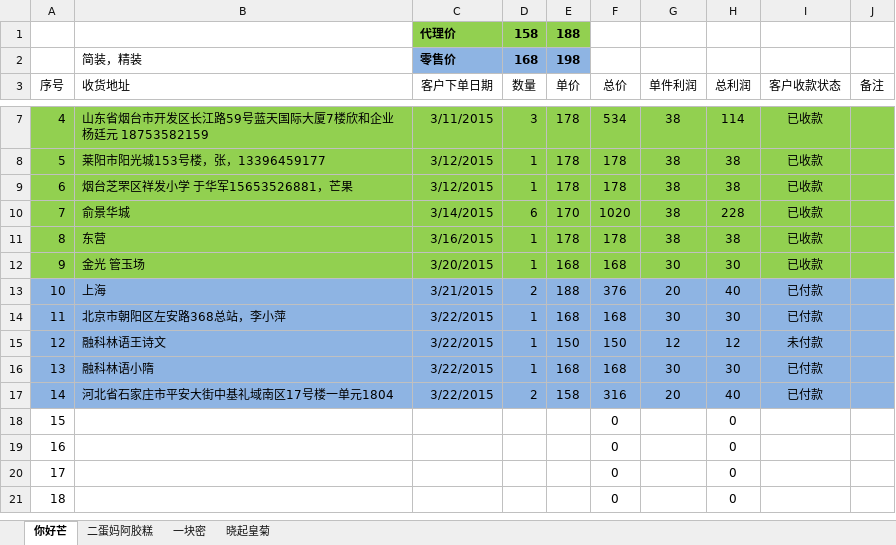
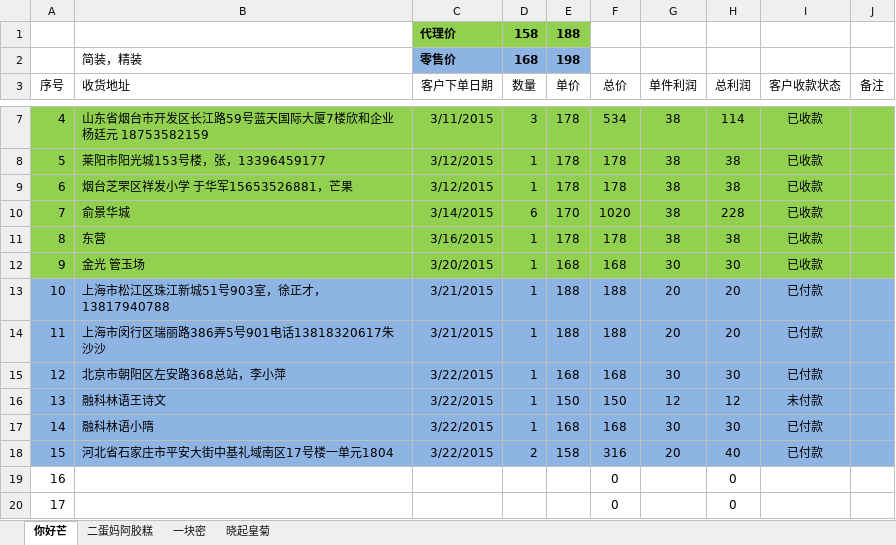
Before and after one commit to ettor/miyou, an Excel workbook: Documents/农鲜购订单.xlsx, sheet 你好芒, drawn as a sheet; only a part is shown, gaps mark what is left out; the shorter side is filled out with more unchanged rows; values as stored, in another font and other column widths than the file's, no borders; addresses are those after the commit; the diff names each change by its address in the sheet, - before the commit and + after, or states it on an @@ line.

```diff
--- a/Documents/农鲜购订单.xlsx (sheet 你好芒)
+++ b/Documents/农鲜购订单.xlsx (sheet 你好芒)
-B13 (收货地址): 上海
+B13 (收货地址): 上海市松江区珠江新城51号903室，徐正才，13817940788
-D13 (数量): 2
+D13 (数量): 1
-F13 (总价): 376
+F13 (总价): 188
-H13 (总利润): 40
+H13 (总利润): 20
+row 14: 11 | 上海市闵行区瑞丽路386弄5号901电话13818320617朱沙沙 | 3/21/2015 | 1 | 188 | 188 | 20 | 20 | 已付款
@@ column A (序号) renumbered from row 15 down @@
```
Also changed, not shown: formulas that keep their value.
